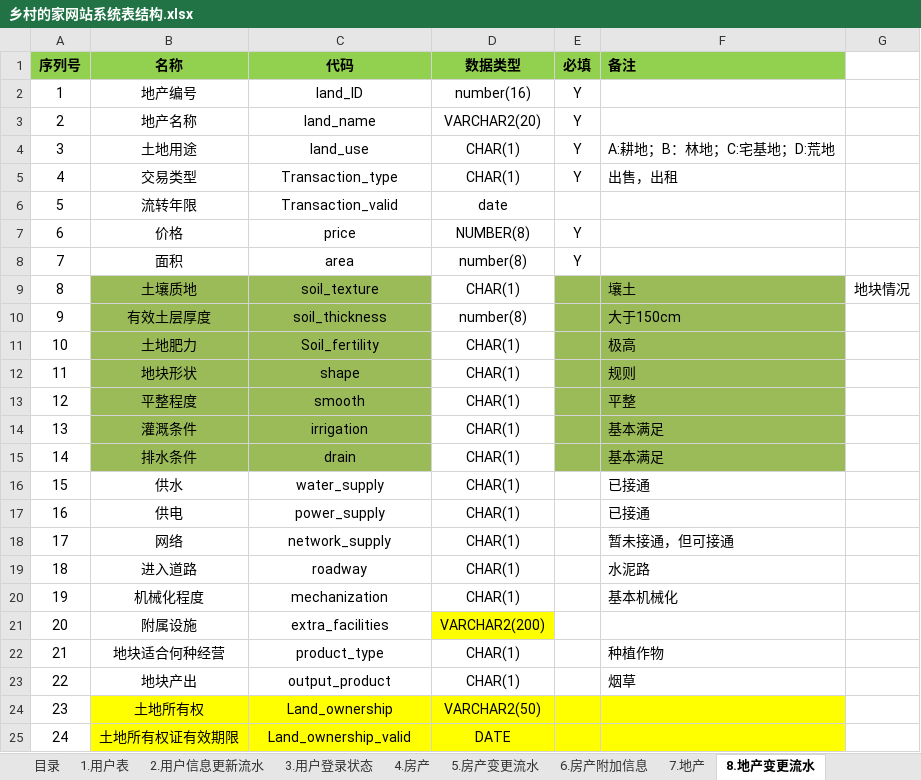
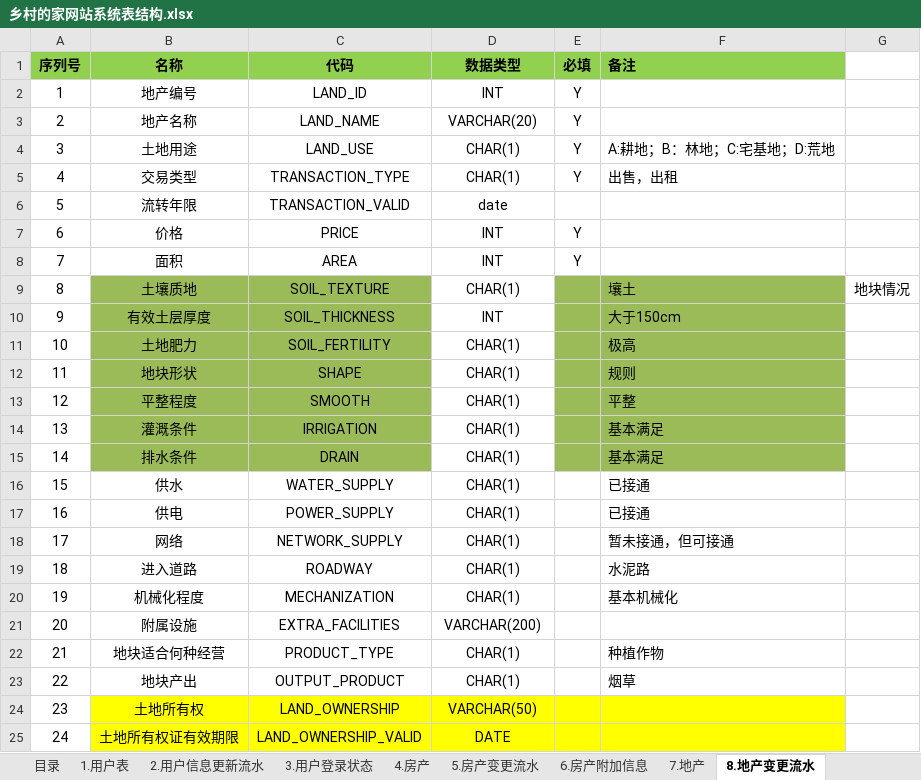
Before and after one commit to hhk2go/xiangcundejia, an Excel workbook: doc/乡村的家网站系统表结构.xlsx, sheet 8.地产变更流水, drawn as a sheet; only a part is shown; values as stored, in another font and other column widths than the file's, no borders; the diff covers the shown part only; the diff names each change by its address in the sheet, - before the commit and + after, or states it on an @@ line.

```diff
--- a/doc/乡村的家网站系统表结构.xlsx (sheet 8.地产变更流水)
+++ b/doc/乡村的家网站系统表结构.xlsx (sheet 8.地产变更流水)
-C2 (代码): land_ID
+C2 (代码): LAND_ID
-D2 (数据类型): number(16)
+D2 (数据类型): INT
-C3 (代码): land_name
+C3 (代码): LAND_NAME
-D3 (数据类型): VARCHAR2(20)
+D3 (数据类型): VARCHAR(20)
-C4 (代码): land_use
+C4 (代码): LAND_USE
-C5 (代码): Transaction_type
+C5 (代码): TRANSACTION_TYPE
-C6 (代码): Transaction_valid
+C6 (代码): TRANSACTION_VALID
-C7 (代码): price
+C7 (代码): PRICE
-D7 (数据类型): NUMBER(8)
+D7 (数据类型): INT
-C8 (代码): area
+C8 (代码): AREA
-D8 (数据类型): number(8)
+D8 (数据类型): INT
-C9 (代码): soil_texture
+C9 (代码): SOIL_TEXTURE
-C10 (代码): soil_thickness
+C10 (代码): SOIL_THICKNESS
-D10 (数据类型): number(8)
+D10 (数据类型): INT
-C11 (代码): Soil_fertility
+C11 (代码): SOIL_FERTILITY
-C12 (代码): shape
+C12 (代码): SHAPE
-C13 (代码): smooth
+C13 (代码): SMOOTH
-C14 (代码): irrigation
+C14 (代码): IRRIGATION
-C15 (代码): drain
+C15 (代码): DRAIN
-C16 (代码): water_supply
+C16 (代码): WATER_SUPPLY
-C17 (代码): power_supply
+C17 (代码): POWER_SUPPLY
-C18 (代码): network_supply
+C18 (代码): NETWORK_SUPPLY
-C19 (代码): roadway
+C19 (代码): ROADWAY
-C20 (代码): mechanization
+C20 (代码): MECHANIZATION
-C21 (代码): extra_facilities
+C21 (代码): EXTRA_FACILITIES
-D21 (数据类型): VARCHAR2(200)
+D21 (数据类型): VARCHAR(200)
-D21 fill: #FFFF00
+D21 fill: none
-C22 (代码): product_type
+C22 (代码): PRODUCT_TYPE
-C23 (代码): output_product
+C23 (代码): OUTPUT_PRODUCT
-C24 (代码): Land_ownership
+C24 (代码): LAND_OWNERSHIP
-D24 (数据类型): VARCHAR2(50)
+D24 (数据类型): VARCHAR(50)
-C25 (代码): Land_ownership_valid
+C25 (代码): LAND_OWNERSHIP_VALID
```
Also changed, not shown: 18 edited cells elsewhere in this sheet, sheet 5.房产变更流水, sheet 4.房产, sheet 7.地产, sheet 9地产附加信息, sheet 11.合作商产品变更流水, sheet 10.合作商产品, 4 more sheets, 2 other files.
